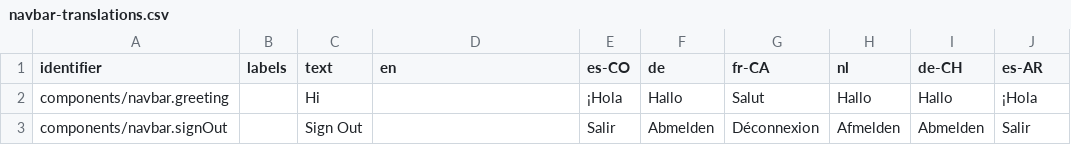
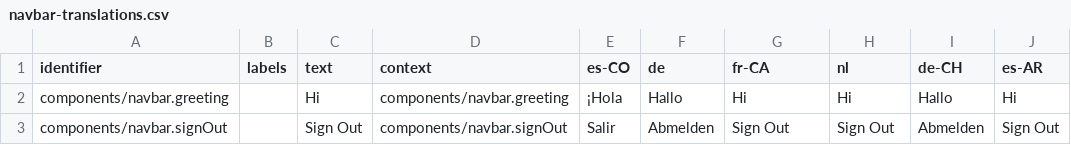
Before and after one commit to levante-framework/levante_translations, a CSV file: translations/dashboard/navbar-translations.csv, drawn as a sheet; only a part is shown; the diff names each change by its address in the sheet, - before the commit and + after, or states it on an @@ line.

Commit message:
New translations translations/dashboard/navbar-translations.csv (bundle: 26)

```diff
--- a/translations/dashboard/navbar-translations.csv
+++ b/translations/dashboard/navbar-translations.csv
-D1: en
+D1: context
-D2 (context): (empty)
+D2 (context): components/navbar.greeting
-G2 (fr-CA): Salut
+G2 (fr-CA): Hi
-H2 (nl): Hallo
+H2 (nl): Hi
-J2 (es-AR): ¡Hola
+J2 (es-AR): Hi
-D3 (context): (empty)
+D3 (context): components/navbar.signOut
-G3 (fr-CA): Déconnexion
+G3 (fr-CA): Sign Out
-H3 (nl): Afmelden
+H3 (nl): Sign Out
-J3 (es-AR): Salir
+J3 (es-AR): Sign Out
```
